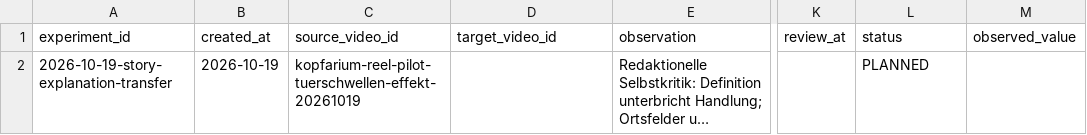
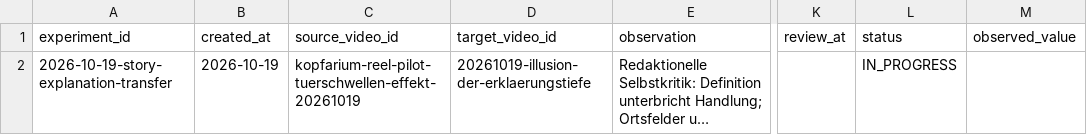
Before and after one commit to memetreza34-ux/Psychologie-Stickman, a CSV file: analytics/experiments.csv, drawn as a sheet; only a part is shown, gaps mark what is left out; long unchanged cells end in …; the diff names each change by its address in the sheet, - before the commit and + after, or states it on an @@ line.

```diff
--- a/analytics/experiments.csv
+++ b/analytics/experiments.csv
-D2 (target_video_id): (empty)
+D2 (target_video_id): 20261019-illusion-der-erklaerungstiefe
-L2 (status): PLANNED
+L2 (status): IN_PROGRESS
```
Also changed, not shown: 22 other files.
